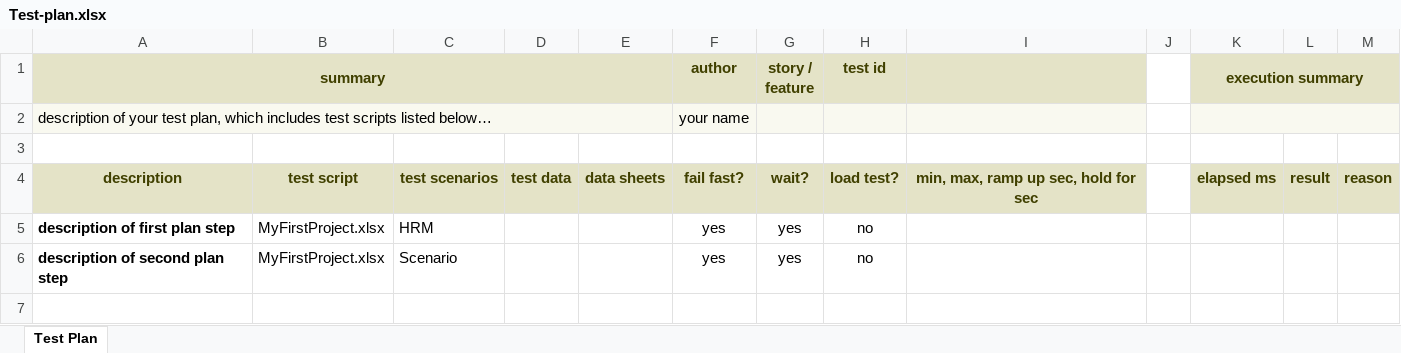
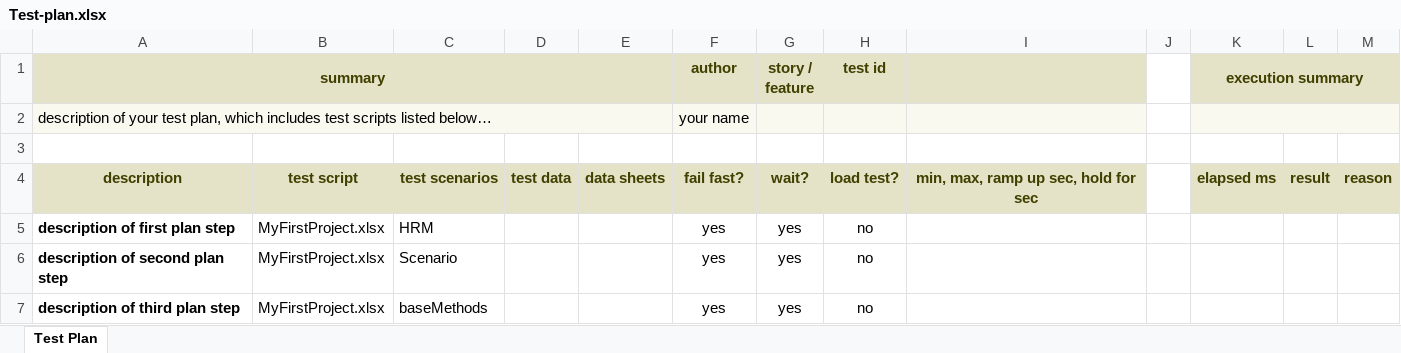
Before and after one commit to bala-singamreddy/nexial, an Excel workbook: artifact/plan/Test-plan.xlsx, sheet Test Plan, drawn as a sheet; values as stored, in another font and other column widths than the file's, no borders; conditional formats not drawn; the diff names each change by its address in the sheet, - before the commit and + after, or states it on an @@ line.

Commit message:
added new test to plan

```diff
--- a/artifact/plan/Test-plan.xlsx (sheet Test Plan)
+++ b/artifact/plan/Test-plan.xlsx (sheet Test Plan)
+row 7: description of third plan step | MyFirstProject.xlsx | baseMethods |  |  | yes | yes | no
```
